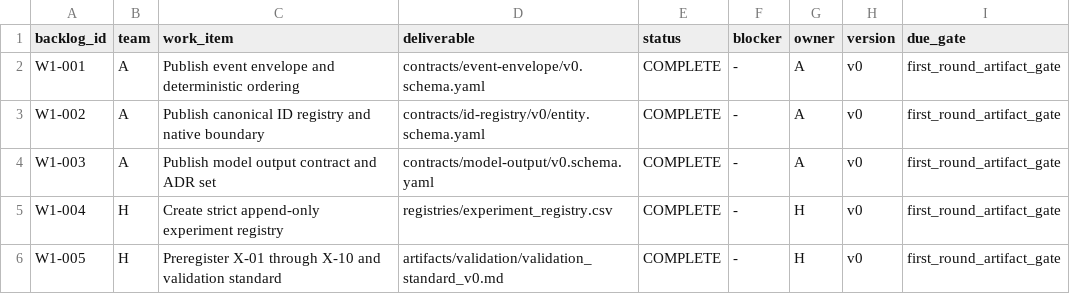
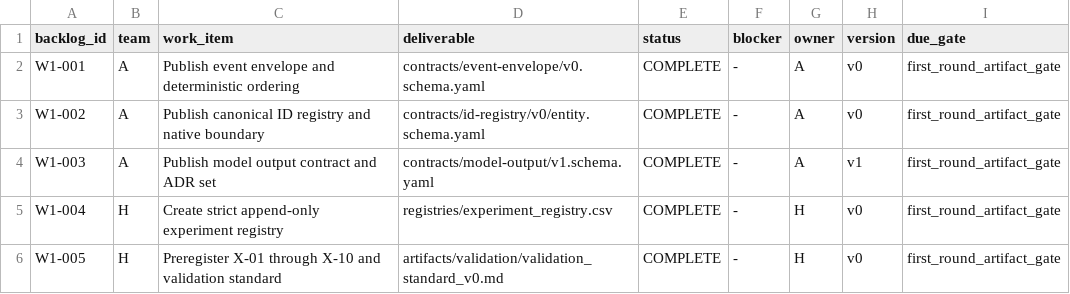
Before and after one commit to WeKruit/SAF, a CSV file: artifacts/architecture/week1_backlog_v0.csv, drawn as a sheet; only a part is shown.

```diff
--- a/artifacts/architecture/week1_backlog_v0.csv
+++ b/artifacts/architecture/week1_backlog_v0.csv
@@ -3,3 +3,3 @@ W1-001,A,Publish event envelope and deterministic ordering,contracts/event-envel
 W1-002,A,Publish canonical ID registry and native boundary,contracts/id-registry/v0/entity.schema.yaml,COMPLETE,-,A,v0,first_round_artifact_gate
-W1-003,A,Publish model output contract and ADR set,contracts/model-output/v0.schema.yaml,COMPLETE,-,A,v0,first_round_artifact_gate
+W1-003,A,Publish model output contract and ADR set,contracts/model-output/v1.schema.yaml,COMPLETE,-,A,v1,first_round_artifact_gate
 W1-004,H,Create strict append-only experiment registry,registries/experiment_registry.csv,COMPLETE,-,H,v0,first_round_artifact_gate
```
Also changed, not shown: registries/artifact_registry.csv, registries/experiment_amendment_ledger.csv, 20 other files.
